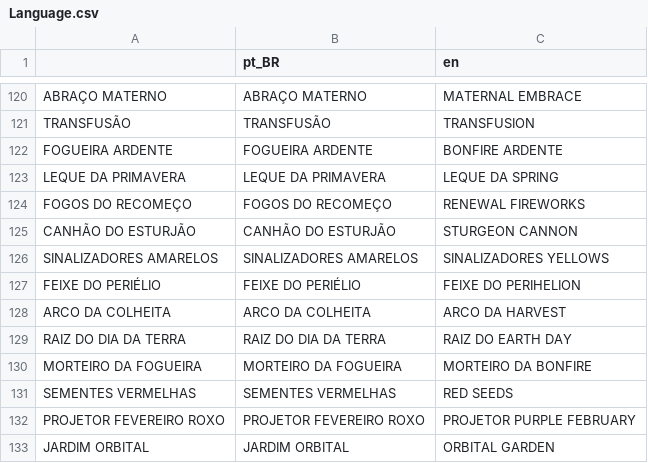
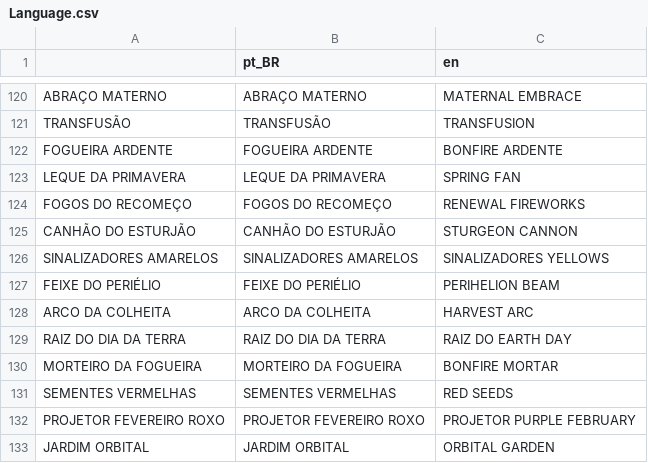
Before and after one commit to LucasCruz1377/chromatic_void, a CSV file: Language/Language.csv, drawn as a sheet; only a part is shown, gaps mark what is left out.

```diff
--- a/Language/Language.csv
+++ b/Language/Language.csv
@@ -122,3 +122,3 @@ TRANSFUSÃO,TRANSFUSÃO,TRANSFUSION
 FOGUEIRA ARDENTE,FOGUEIRA ARDENTE,BONFIRE ARDENTE
-LEQUE DA PRIMAVERA,LEQUE DA PRIMAVERA,LEQUE DA SPRING
+LEQUE DA PRIMAVERA,LEQUE DA PRIMAVERA,SPRING FAN
 FOGOS DO RECOMEÇO,FOGOS DO RECOMEÇO,RENEWAL FIREWORKS
@@ -126,6 +126,6 @@ CANHÃO DO ESTURJÃO,CANHÃO DO ESTURJÃO,STURGEON CANNON
 SINALIZADORES AMARELOS,SINALIZADORES AMARELOS,SINALIZADORES YELLOWS
-FEIXE DO PERIÉLIO,FEIXE DO PERIÉLIO,FEIXE DO PERIHELION
-ARCO DA COLHEITA,ARCO DA COLHEITA,ARCO DA HARVEST
+FEIXE DO PERIÉLIO,FEIXE DO PERIÉLIO,PERIHELION BEAM
+ARCO DA COLHEITA,ARCO DA COLHEITA,HARVEST ARC
 RAIZ DO DIA DA TERRA,RAIZ DO DIA DA TERRA,RAIZ DO EARTH DAY
-MORTEIRO DA FOGUEIRA,MORTEIRO DA FOGUEIRA,MORTEIRO DA BONFIRE
+MORTEIRO DA FOGUEIRA,MORTEIRO DA FOGUEIRA,BONFIRE MORTAR
 SEMENTES VERMELHAS,SEMENTES VERMELHAS,RED SEEDS
```
Also changed, not shown: 1 other file.
